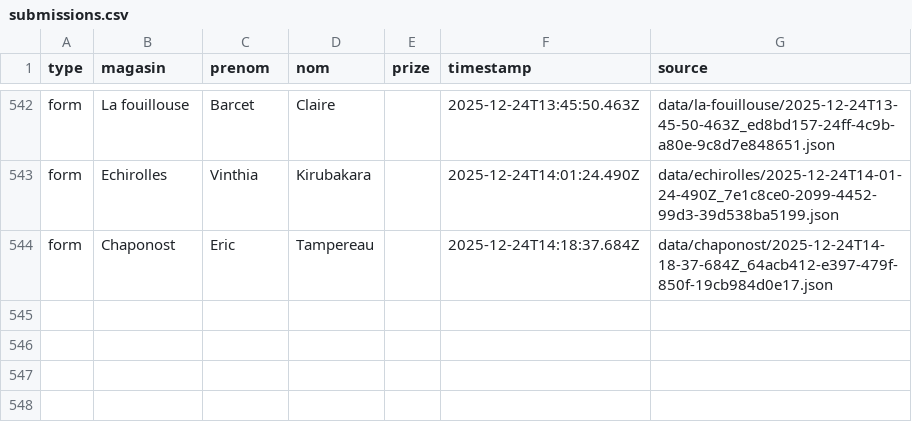
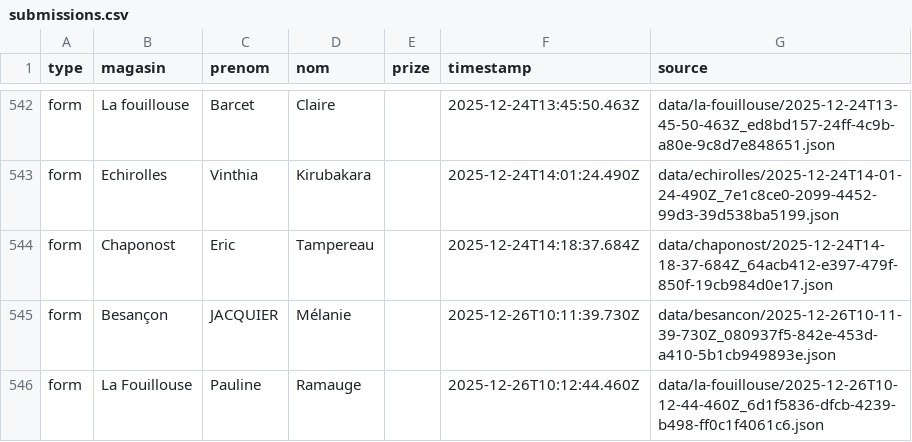
Before and after one commit to parmaktdm/Roue-de-Maliterie-2, a CSV file: exports/submissions.csv, drawn as a sheet; only a part is shown, gaps mark what is left out.

```diff
--- a/exports/submissions.csv
+++ b/exports/submissions.csv
@@ -544 +544,3 @@ form,Echirolles,Vinthia,Kirubakara,,2025-12-24T14:01:24.490Z,data/echirolles/202
 form,Chaponost,Eric,Tampereau,,2025-12-24T14:18:37.684Z,data/chaponost/2025-12-24T14-18-37-684Z_64acb412-e397-479f-850f-19cb984d0e17.json
+form,Besançon,JACQUIER,Mélanie,,2025-12-26T10:11:39.730Z,data/besancon/2025-12-26T10-11-39-730Z_080937f5-842e-453d-a410-5b1cb949893e.json
+form,La Fouillouse,Pauline,Ramauge,,2025-12-26T10:12:44.460Z,data/la-fouillouse/2025-12-26T10-12-44-460Z_6d1f5836-dfcb-4239-b498-ff0c1f4061c6.json
```
Also changed, not shown: 1 other file.
